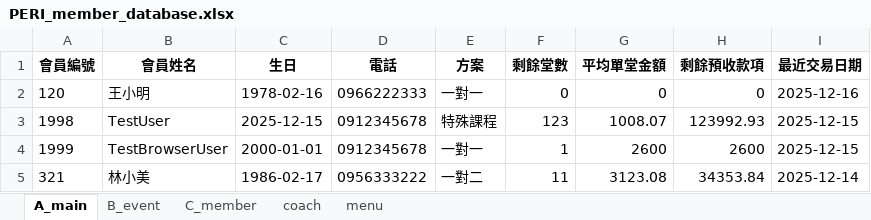
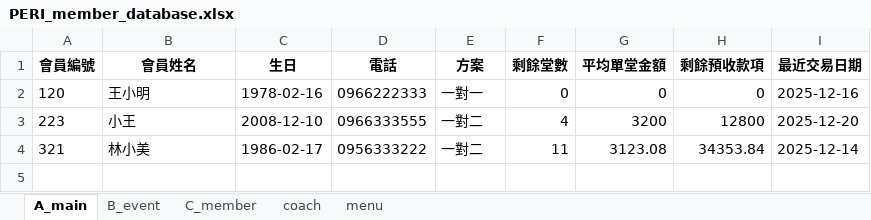
Before and after one commit to refinism-B/Fitness-Studio-Member-System, an Excel workbook: PERI_member_database.xlsx, sheet A_main, drawn as a sheet; values as stored, in another font and other column widths than the file's, no borders; removed rows and columns are numbered as before the commit, all else as after; the diff names each change by its address in the sheet, - before the commit and + after, or states it on an @@ line.

```diff
--- a/PERI_member_database.xlsx (sheet A_main)
+++ b/PERI_member_database.xlsx (sheet A_main)
-row 3: 1998 | TestUser | 2025-12-15 | 0912345678 | 特殊課程 | 123 | 1008.07 | 123992.93 | 2025-12-15
-row 4: 1999 | TestBrowserUser | 2000-01-01 | 0912345678 | 一對一 | 1 | 2600 | 2600 | 2025-12-15
+row 3: 223 | 小王 | 2008-12-10 | 0966333555 | 一對二 | 4 | 3200 | 12800 | 2025-12-20
```
Also changed, not shown: sheet B_event, sheet C_member, sheet menu, 2 other files.
